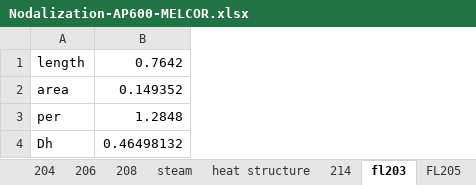
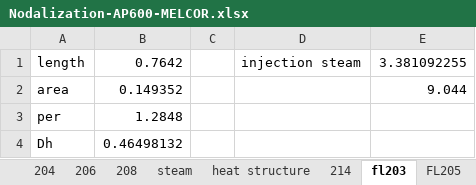
Before and after one commit to FuWen/AP600-TEST219, an Excel workbook: 5 control volumes-2hs/Nodalization-AP600-MELCOR.xlsx, sheet fl203, drawn as a sheet; values as stored, in another font and other column widths than the file's, no borders; the diff names each change by its address in the sheet, - before the commit and + after, or states it on an @@ line.

Commit message:
36 volumes

```diff
--- a/5 control volumes-2hs/Nodalization-AP600-MELCOR.xlsx (sheet fl203)
+++ b/5 control volumes-2hs/Nodalization-AP600-MELCOR.xlsx (sheet fl203)
+column C, empty
+column D, row 1: injection steam
+column E, rows 1-2: 3.381092255 | 9.044
```
Also changed, not shown: 14 other files.
